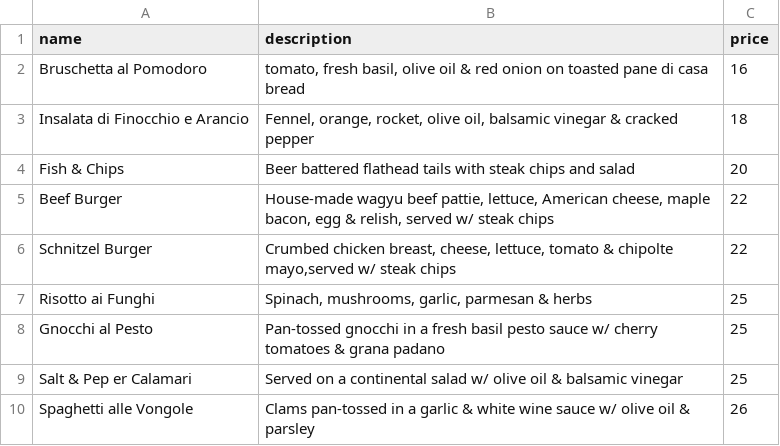
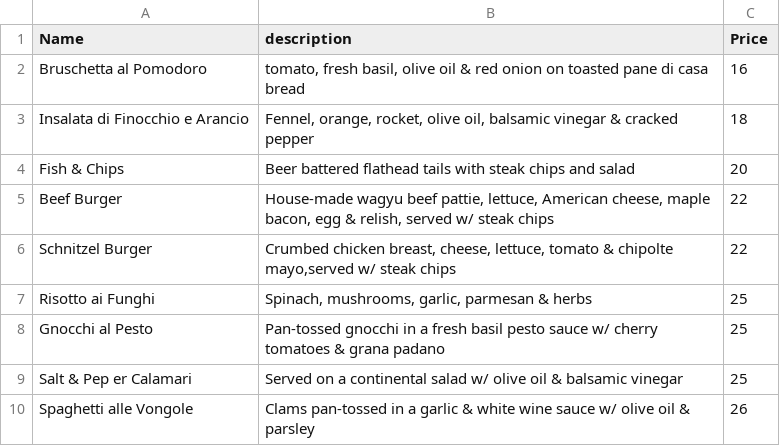
Before and after one commit to emberyio/odyssey-clone, a CSV file: data/dinein/1_Lunch_menu.csv, drawn as a sheet.

```diff
--- a/data/dinein/1_Lunch_menu.csv
+++ b/data/dinein/1_Lunch_menu.csv
@@ -1,2 +1,2 @@
-name,description,price
+Name,description,Price
 Bruschetta al Pomodoro,"tomato, fresh basil, olive oil & red onion on toasted pane di casa bread",16
```
Also changed, not shown: 2 other files.
